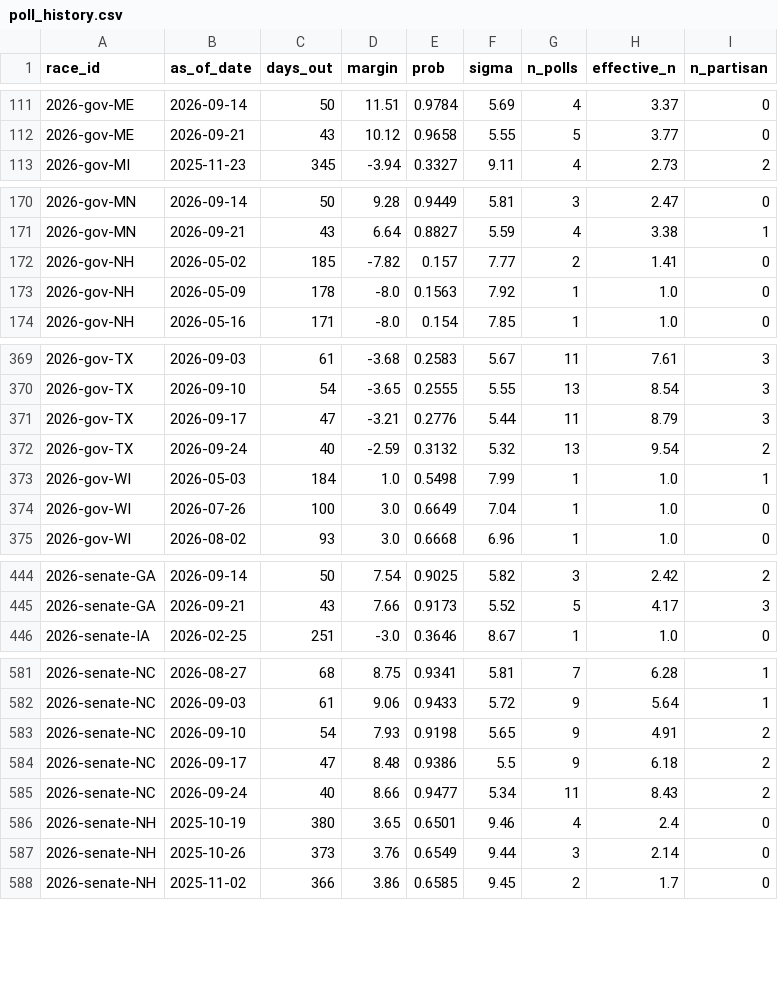
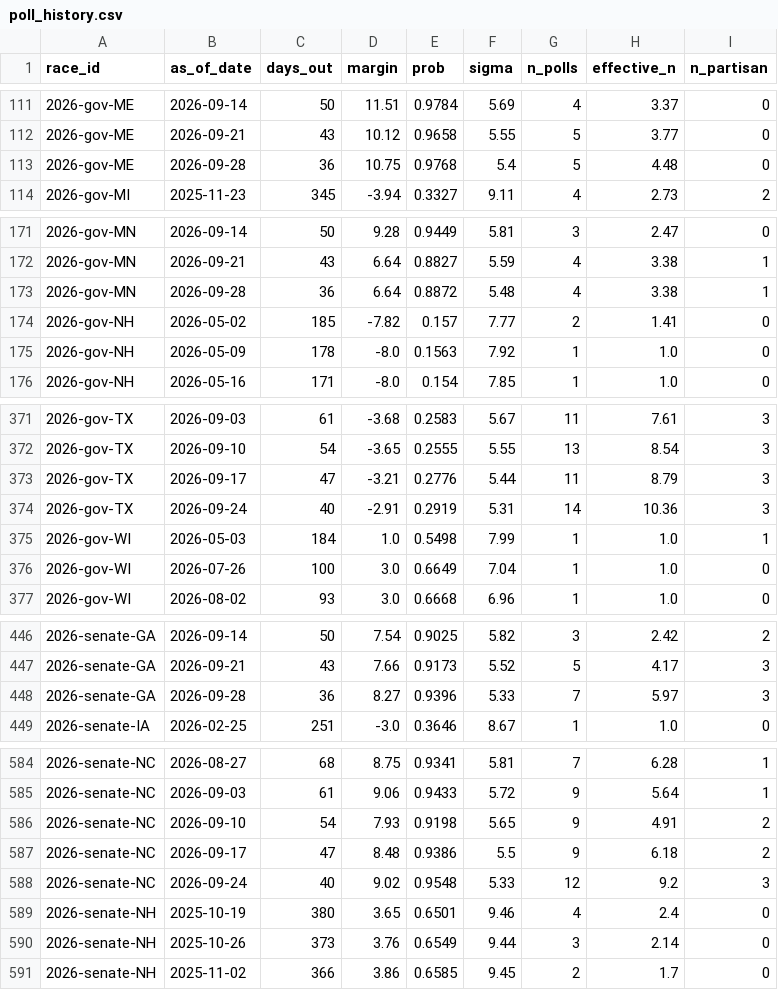
Before and after one commit to cohens714/oddsvspolls, a CSV file: data/poll_history.csv, drawn as a sheet; only a part is shown, gaps mark what is left out; the diff covers the shown part only.

```diff
--- a/data/poll_history.csv
+++ b/data/poll_history.csv
@@ -112,2 +112,3 @@ race_id,as_of_date,days_out,margin,prob,sigma,n_polls,effective_n,n_partisan
 2026-gov-ME,2026-09-21,43,10.12,0.9658,5.55,5,3.77,0
+2026-gov-ME,2026-09-28,36,10.75,0.9768,5.4,5,4.48,0
 2026-gov-MI,2025-11-23,345,-3.94,0.3327,9.11,4,2.73,2
@@ -171,2 +172,3 @@ race_id,as_of_date,days_out,margin,prob,sigma,n_polls,effective_n,n_partisan
 2026-gov-MN,2026-09-21,43,6.64,0.8827,5.59,4,3.38,1
+2026-gov-MN,2026-09-28,36,6.64,0.8872,5.48,4,3.38,1
 2026-gov-NH,2026-05-02,185,-7.82,0.157,7.77,2,1.41,0
@@ -371,3 +373,3 @@ race_id,as_of_date,days_out,margin,prob,sigma,n_polls,effective_n,n_partisan
 2026-gov-TX,2026-09-17,47,-3.21,0.2776,5.44,11,8.79,3
-2026-gov-TX,2026-09-24,40,-2.59,0.3132,5.32,13,9.54,2
+2026-gov-TX,2026-09-24,40,-2.91,0.2919,5.31,14,10.36,3
 2026-gov-WI,2026-05-03,184,1.0,0.5498,7.99,1,1.0,1
@@ -445,2 +447,3 @@ race_id,as_of_date,days_out,margin,prob,sigma,n_polls,effective_n,n_partisan
 2026-senate-GA,2026-09-21,43,7.66,0.9173,5.52,5,4.17,3
+2026-senate-GA,2026-09-28,36,8.27,0.9396,5.33,7,5.97,3
 2026-senate-IA,2026-02-25,251,-3.0,0.3646,8.67,1,1.0,0
@@ -584,3 +587,3 @@ race_id,as_of_date,days_out,margin,prob,sigma,n_polls,effective_n,n_partisan
 2026-senate-NC,2026-09-17,47,8.48,0.9386,5.5,9,6.18,2
-2026-senate-NC,2026-09-24,40,8.66,0.9477,5.34,11,8.43,2
+2026-senate-NC,2026-09-24,40,9.02,0.9548,5.33,12,9.2,3
 2026-senate-NH,2025-10-19,380,3.65,0.6501,9.46,4,2.4,0
```
Also changed, not shown: 9 edited cells elsewhere in this file, data/poll_averages.csv, data/poll_probabilities.csv, 2 other files.
